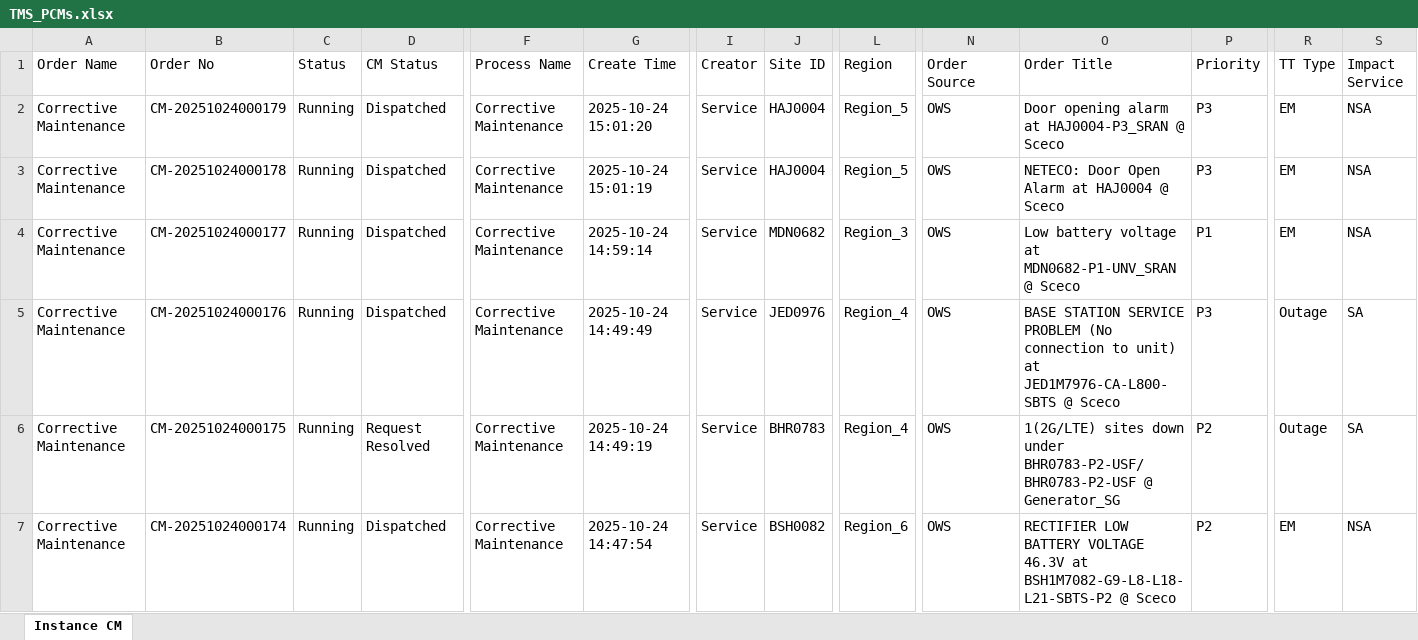
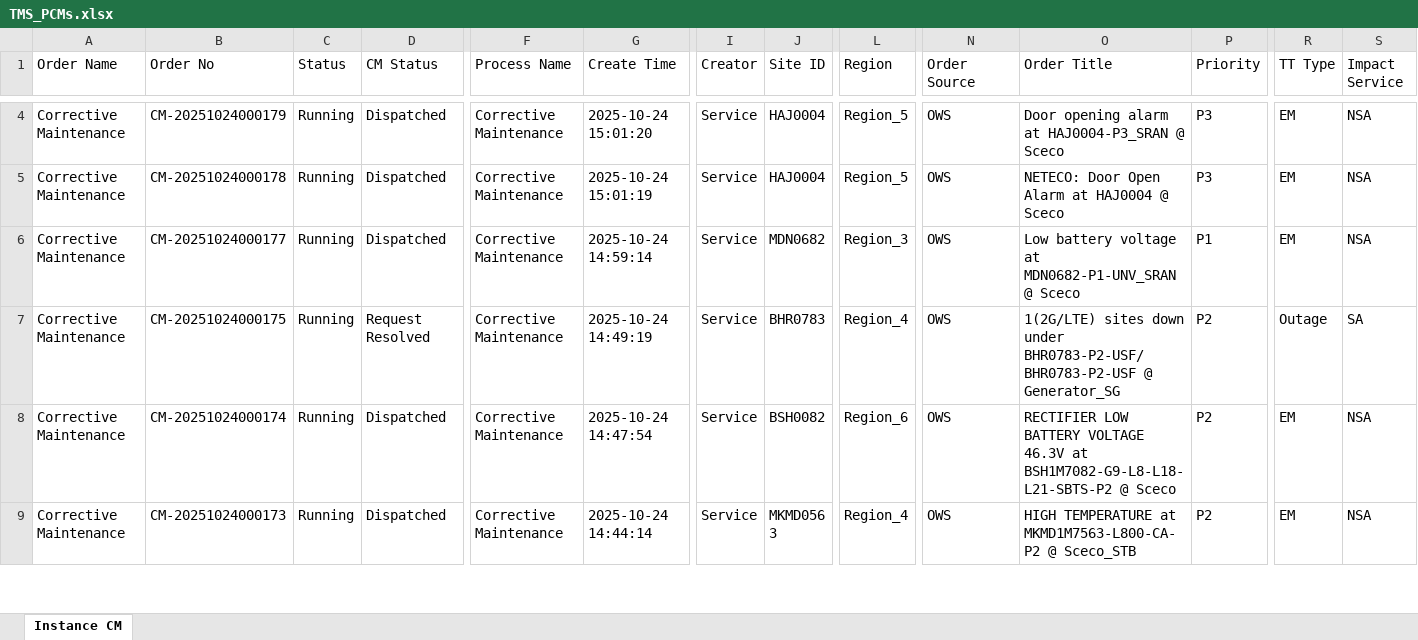
Before and after one commit to decosaro/tms_running, an Excel workbook: TMS_PCMs.xlsx, sheet Instance CM, drawn as a sheet; only a part is shown, gaps mark what is left out; the shorter side is filled out with more unchanged rows; values as stored, in another font and other column widths than the file's, no borders; removed rows and columns are numbered as before the commit, all else as after; rows hold the shown columns only; the diff covers the shown part only; the diff names each change by its address in the sheet, - before the commit and + after, or states it on an @@ line.

Commit message:
Updated TMS_PCMs.xlsx from OneDrive

```diff
--- a/TMS_PCMs.xlsx (sheet Instance CM)
+++ b/TMS_PCMs.xlsx (sheet Instance CM)
-row 5: Corrective Maintenance | CM-20251024000176 | Running | Dispatched | Corrective Maintenance | 2025-10-24 14:49:49 | Service | JED0976 | Region_4 | OWS | BASE STATION SERVICE PROBLEM (No connection to unit) at JED1M7976-CA-L800-SBTS @ Sceco | P3 | Outage | SA
```
Also changed, not shown: 2 added rows and 2 edited cells elsewhere in this sheet.
